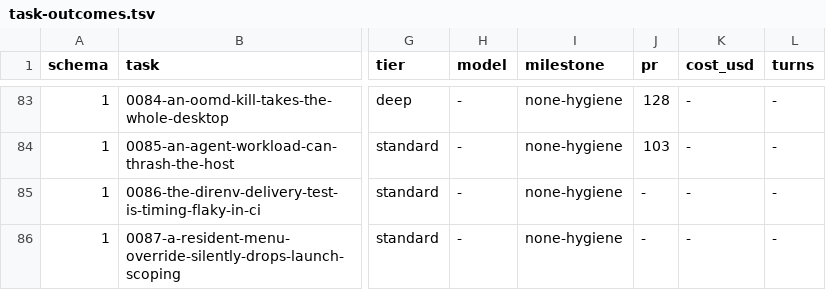
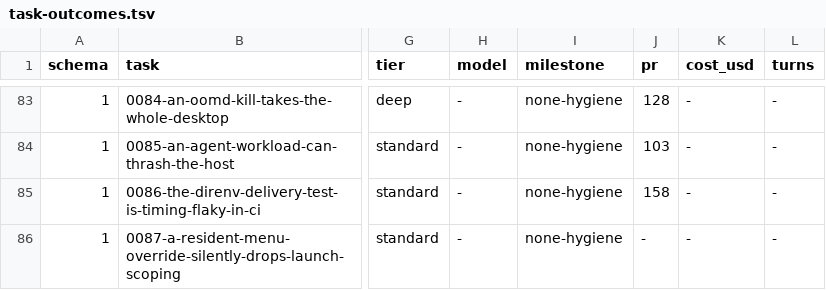
Before and after one commit to Castle-Turing/castle-turing, a TSV file: docs/log/task-outcomes.tsv, drawn as a sheet; only a part is shown, gaps mark what is left out; the diff names each change by its address in the sheet, - before the commit and + after, or states it on an @@ line.

```diff
--- a/docs/log/task-outcomes.tsv
+++ b/docs/log/task-outcomes.tsv
-J85 (pr): -
+J85 (pr): 158
```
